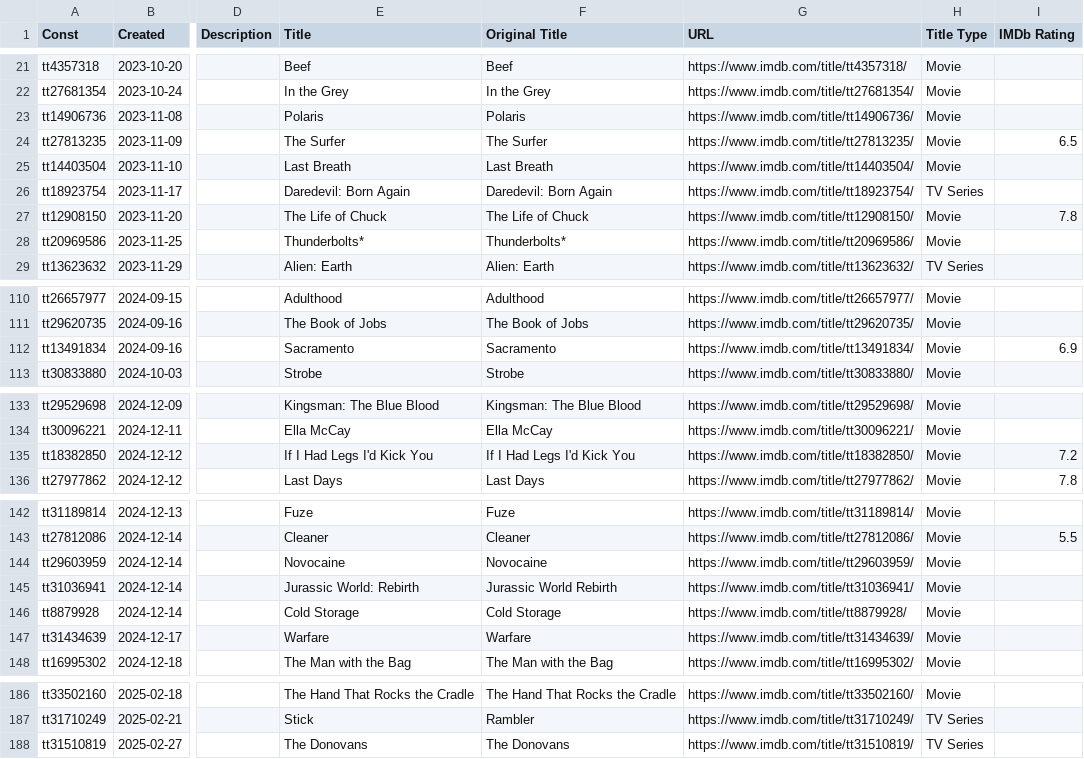
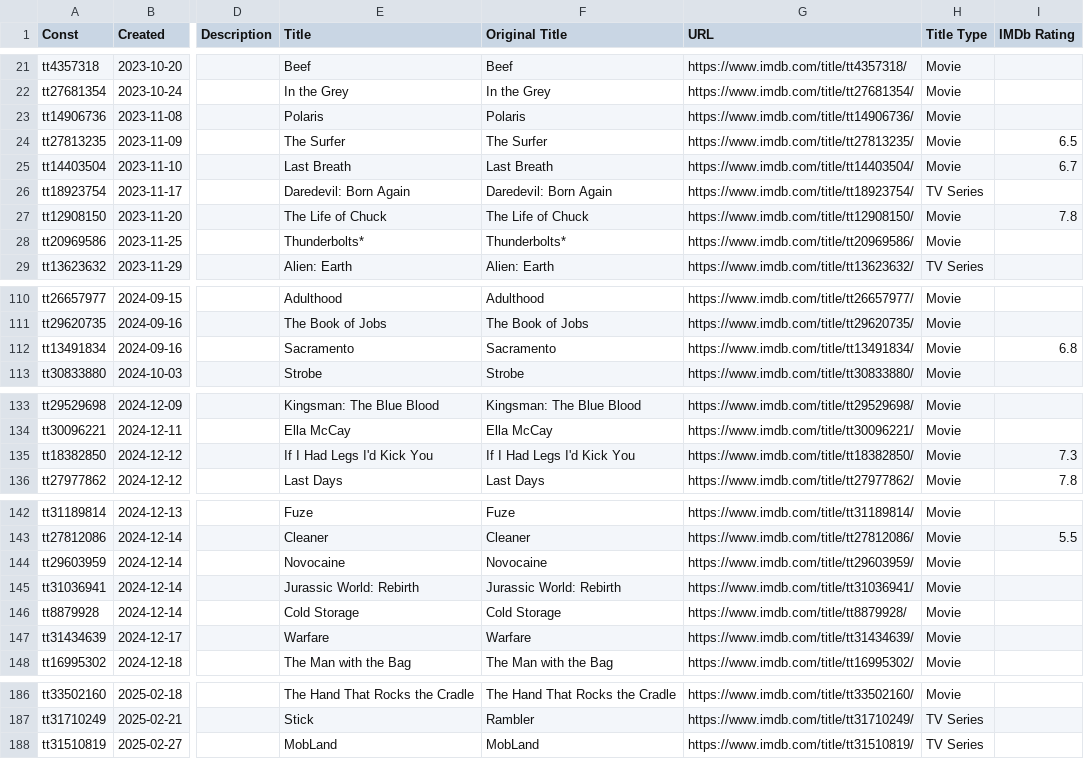
Before and after one commit to josh/imdb-data, a CSV file: watchlist.csv, drawn as a sheet; only a part is shown, gaps mark what is left out; the diff names each change by its address in the sheet, - before the commit and + after, or states it on an @@ line.

```diff
--- a/watchlist.csv
+++ b/watchlist.csv
-I25 (IMDb Rating): (empty)
+I25 (IMDb Rating): 6.7
-I112 (IMDb Rating): 6.9
+I112 (IMDb Rating): 6.8
-I135 (IMDb Rating): 7.2
+I135 (IMDb Rating): 7.3
-F145 (Original Title): Jurassic World Rebirth
+F145 (Original Title): Jurassic World: Rebirth
-E188 (Title): The Donovans
+E188 (Title): MobLand
-F188 (Original Title): The Donovans
+F188 (Original Title): MobLand
```
